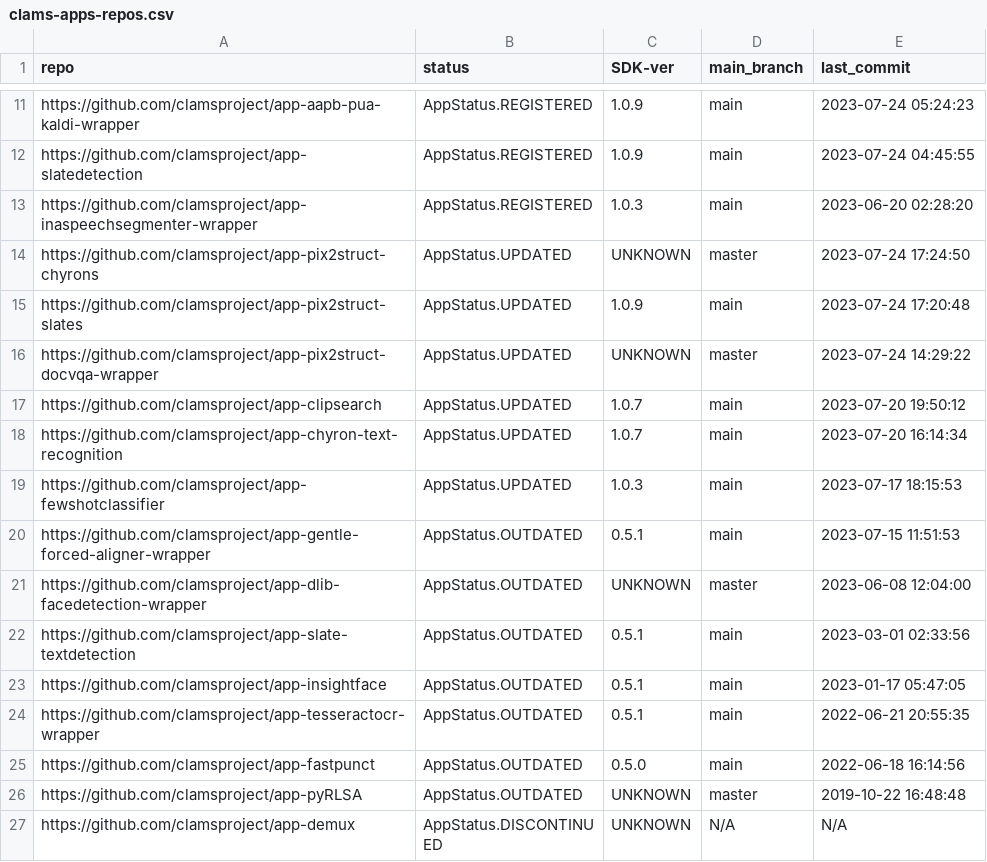
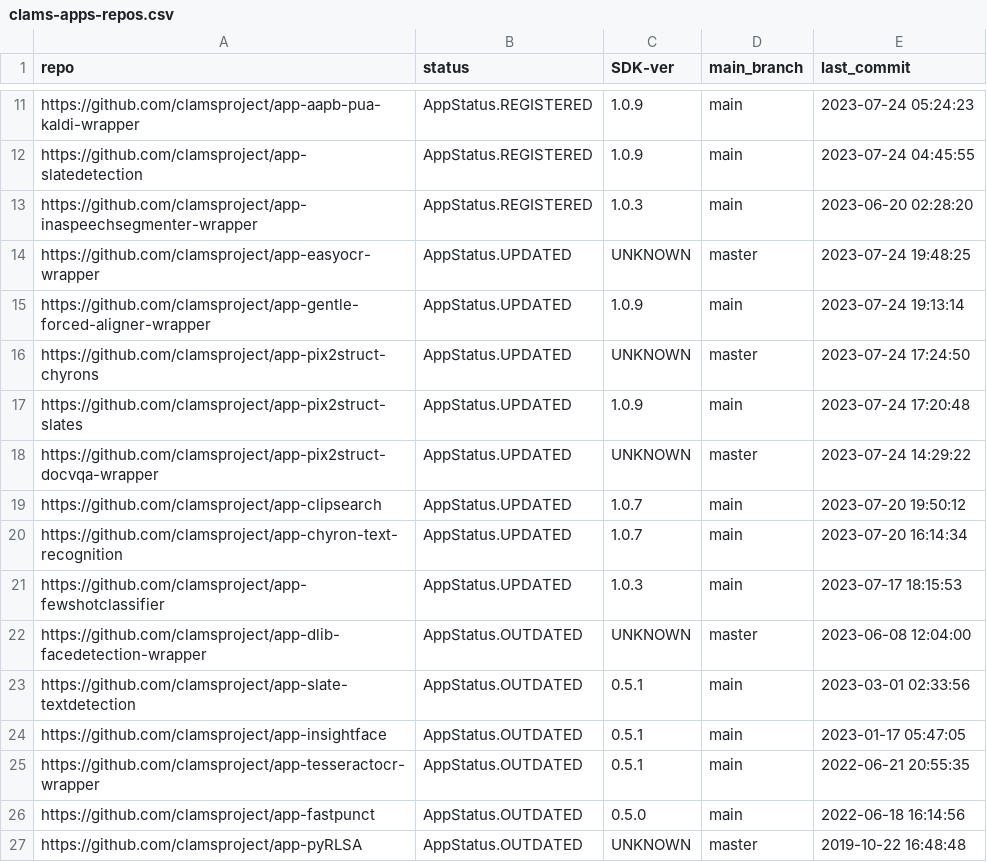
Before and after one commit to clamsproject/apps, a CSV file: clams-apps-repos.csv, drawn as a sheet; only a part is shown, gaps mark what is left out; the shorter side is filled out with more unchanged rows.

Commit message:
updating app development dashboard file

```diff
--- a/clams-apps-repos.csv
+++ b/clams-apps-repos.csv
@@ -13,2 +13,4 @@ https://github.com/clamsproject/app-slatedetection,AppStatus.REGISTERED,1.0.9,ma
 https://github.com/clamsproject/app-inaspeechsegmenter-wrapper,AppStatus.REGISTERED,1.0.3,main,2023-06-20 02:28:20
+https://github.com/clamsproject/app-easyocr-wrapper,AppStatus.UPDATED,UNKNOWN,master,2023-07-24 19:48:25
+https://github.com/clamsproject/app-gentle-forced-aligner-wrapper,AppStatus.UPDATED,1.0.9,main,2023-07-24 19:13:14
 https://github.com/clamsproject/app-pix2struct-chyrons,AppStatus.UPDATED,UNKNOWN,master,2023-07-24 17:24:50
@@ -19,3 +21,2 @@ https://github.com/clamsproject/app-chyron-text-recognition,AppStatus.UPDATED,1.
 https://github.com/clamsproject/app-fewshotclassifier,AppStatus.UPDATED,1.0.3,main,2023-07-17 18:15:53
-https://github.com/clamsproject/app-gentle-forced-aligner-wrapper,AppStatus.OUTDATED,0.5.1,main,2023-07-15 11:51:53
 https://github.com/clamsproject/app-dlib-facedetection-wrapper,AppStatus.OUTDATED,UNKNOWN,master,2023-06-08 12:04:00
```
